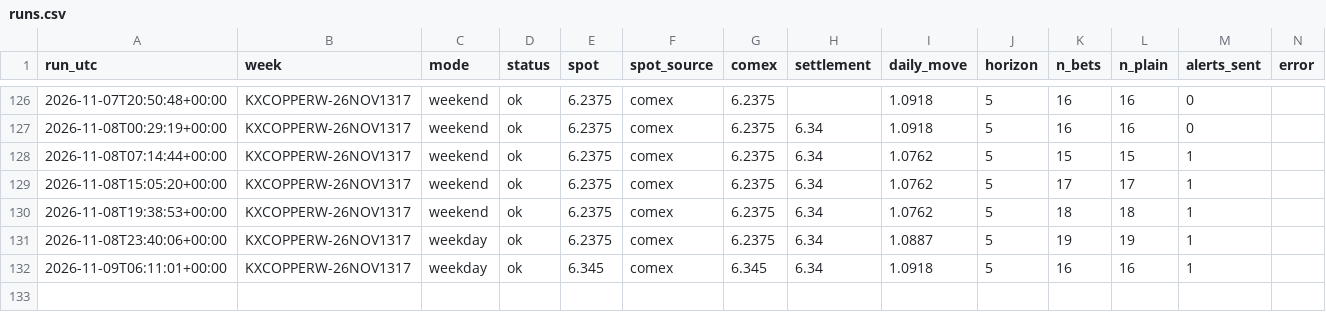
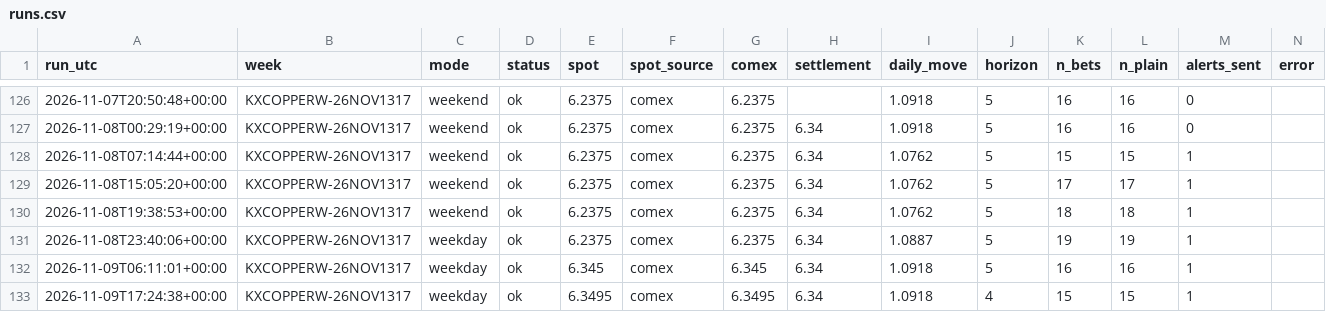
Before and after one commit to dusterjr/copper-scanner, a CSV file: data/log/runs.csv, drawn as a sheet; only a part is shown, gaps mark what is left out; the diff names each change by its address in the sheet, - before the commit and + after, or states it on an @@ line.

```diff
--- a/data/log/runs.csv
+++ b/data/log/runs.csv
+row 133: 2026-11-09T17:24:38+00:00 | KXCOPPERW-26NOV1317 | weekday | ok | 6.3495 | comex | 6.3495 | 6.34 | 1.0918 | 4 | 15 | 15 | 1
```
Also changed, not shown: data/log/KXCOPPERW-26NOV1317.csv, 2 other files.
